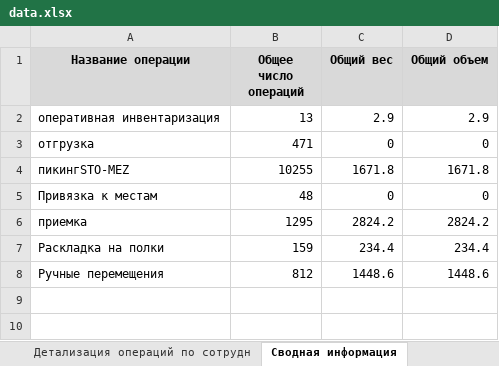
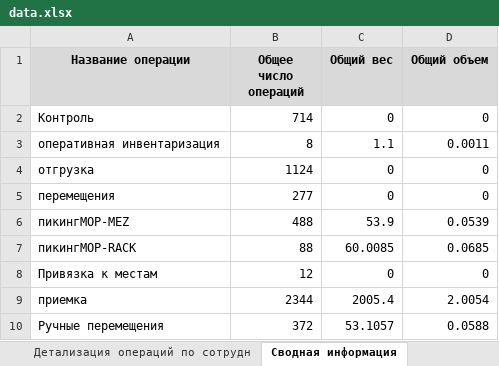
Before and after one commit to dmitreikin02-cpu/dashboard_V2, an Excel workbook: data.xlsx, sheet Сводная информация, drawn as a sheet; values as stored, in another font and other column widths than the file's, no borders; removed rows and columns are numbered as before the commit, all else as after; the diff names each change by its address in the sheet, - before the commit and + after, or states it on an @@ line.

```diff
--- a/data.xlsx (sheet Сводная информация)
+++ b/data.xlsx (sheet Сводная информация)
+row 2: Контроль | 714 | 0 | 0
-B3 (Общее число операций): 13
+B3 (Общее число операций): 8
-C3 (Общий вес): 2.9
+C3 (Общий вес): 1.1
-D3 (Общий объем): 2.9
+D3 (Общий объем): 0.0011
-B4 (Общее число операций): 471
+B4 (Общее число операций): 1124
-row 4: пикингSTO-MEZ | 10255 | 1671.8 | 1671.8
+row 5: перемещения | 277 | 0 | 0
+row 6: пикингMOP-MEZ | 488 | 53.9 | 0.0539
+row 7: пикингMOP-RACK | 88 | 60.0085 | 0.0685
-B8 (Общее число операций): 48
+B8 (Общее число операций): 12
-B9 (Общее число операций): 1295
+B9 (Общее число операций): 2344
-C9 (Общий вес): 2824.2
+C9 (Общий вес): 2005.4
-D9 (Общий объем): 2824.2
+D9 (Общий объем): 2.0054
-row 7: Раскладка на полки | 159 | 234.4 | 234.4
-B10 (Общее число операций): 812
+B10 (Общее число операций): 372
-C10 (Общий вес): 1448.6
+C10 (Общий вес): 53.1057
-D10 (Общий объем): 1448.6
+D10 (Общий объем): 0.0588
```
Also changed, not shown: sheet Детализация операций по сотрудн, hidden cells.
